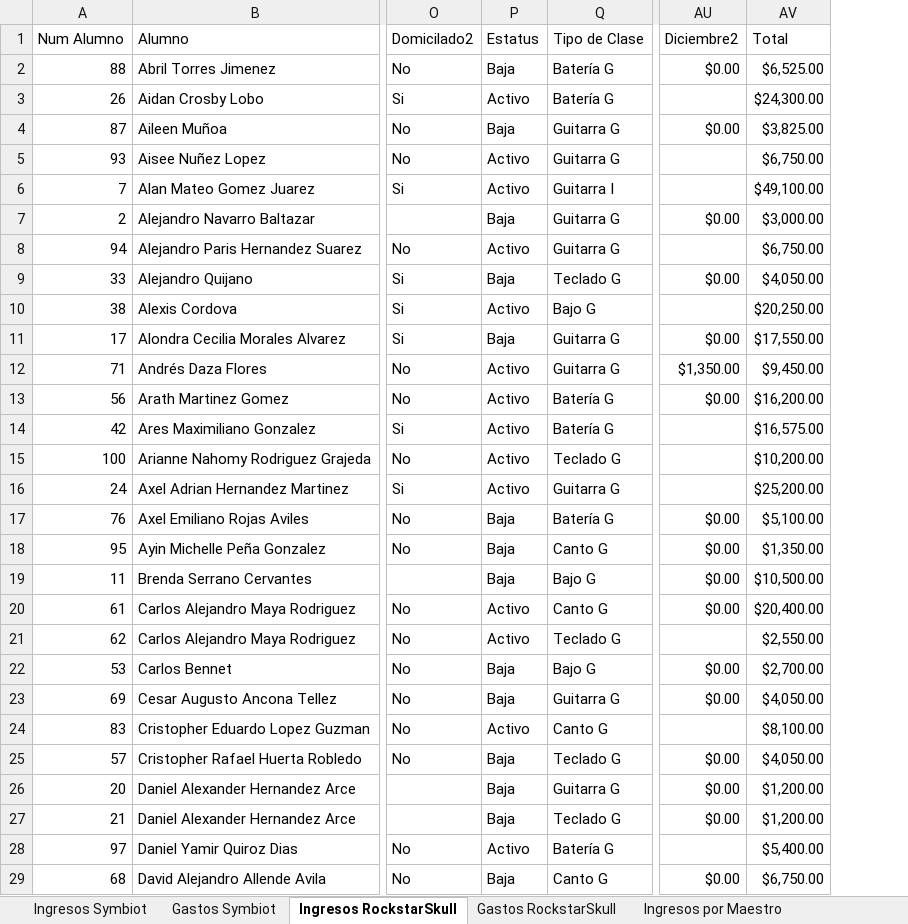
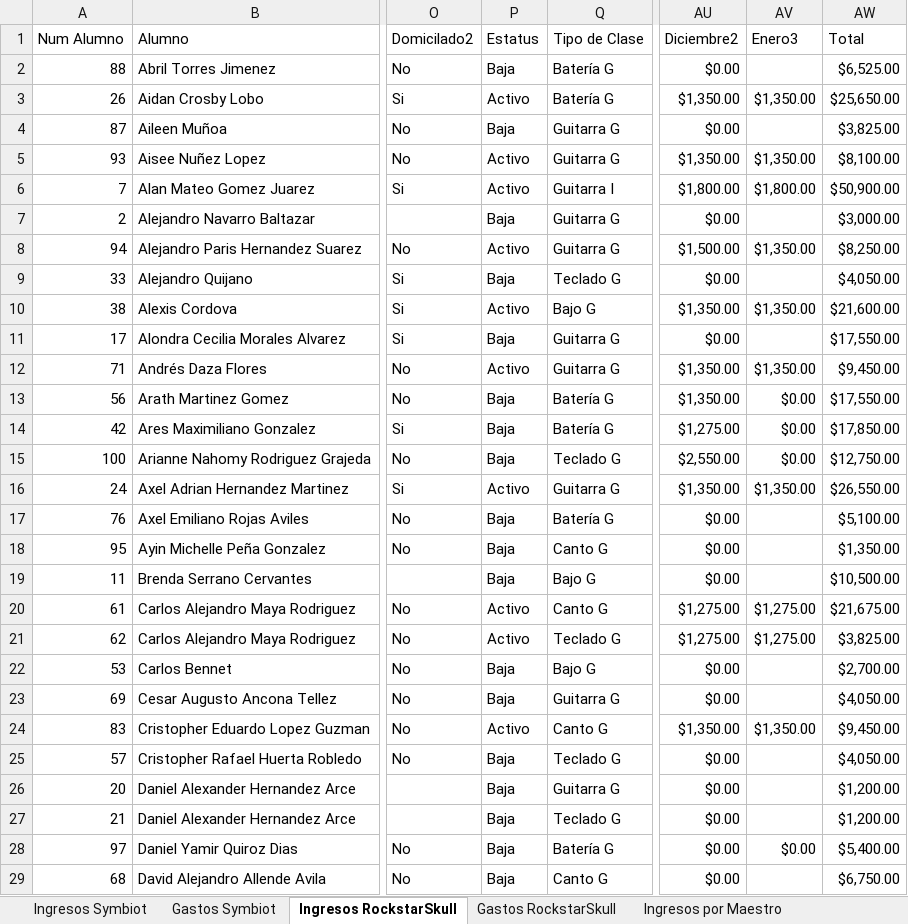
Before and after one commit to mark2000dy/symbiot_finance_manager, an Excel workbook: Gastos Socios Symbiot.xlsx, sheet Ingresos RockstarSkull, drawn as a sheet; only a part is shown, gaps mark what is left out; values as stored, in another font and other column widths than the file's, no cell formats; table styles not drawn; addresses are those after the commit; the diff covers the shown part only; the diff names each change by its address in the sheet, - before the commit and + after, or states it on an @@ line.

```diff
--- a/Gastos Socios Symbiot.xlsx (sheet Ingresos RockstarSkull)
+++ b/Gastos Socios Symbiot.xlsx (sheet Ingresos RockstarSkull)
+column AV (Enero3), rows 3-28: $1,350.00 |  | $1,350.00 | $1,800.00 |  | $1,350.00 |  | $1,350.00 |  | $1,350.00 | $0.00 | $0.00 | $0.00 | $1,350.00 |  |  |  | $1,275.00 | $1,275.00 |  |  | $1,350.00 |  |  |  | $0.00
-AU3 (Diciembre2): (empty)
+AU3 (Diciembre2): $1,350.00
-AW3 (Total): $24,300.00
+AW3 (Total): $25,650.00
-AU5 (Diciembre2): (empty)
+AU5 (Diciembre2): $1,350.00
-AW5 (Total): $6,750.00
+AW5 (Total): $8,100.00
-AU6 (Diciembre2): (empty)
+AU6 (Diciembre2): $1,800.00
-AW6 (Total): $49,100.00
+AW6 (Total): $50,900.00
-AU8 (Diciembre2): (empty)
+AU8 (Diciembre2): $1,500.00
-AW8 (Total): $6,750.00
+AW8 (Total): $8,250.00
-AU10 (Diciembre2): (empty)
+AU10 (Diciembre2): $1,350.00
-AW10 (Total): $20,250.00
+AW10 (Total): $21,600.00
-P13:P15 (Estatus): Activo
+P13:P15 (Estatus): Baja
-AU13 (Diciembre2): $0.00
+AU13 (Diciembre2): $1,350.00
-AW13 (Total): $16,200.00
+AW13 (Total): $17,550.00
-AU14 (Diciembre2): (empty)
+AU14 (Diciembre2): $1,275.00
-AW14 (Total): $16,575.00
+AW14 (Total): $17,850.00
-AU15 (Diciembre2): (empty)
+AU15 (Diciembre2): $2,550.00
-AW15 (Total): $10,200.00
+AW15 (Total): $12,750.00
-AU16 (Diciembre2): (empty)
+AU16 (Diciembre2): $1,350.00
-AW16 (Total): $25,200.00
+AW16 (Total): $26,550.00
-AU20 (Diciembre2): $0.00
+AU20 (Diciembre2): $1,275.00
-AW20 (Total): $20,400.00
+AW20 (Total): $21,675.00
-AU21 (Diciembre2): (empty)
+AU21 (Diciembre2): $1,275.00
-AW21 (Total): $2,550.00
+AW21 (Total): $3,825.00
-AU24 (Diciembre2): (empty)
+AU24 (Diciembre2): $1,350.00
-AW24 (Total): $8,100.00
+AW24 (Total): $9,450.00
-P28 (Estatus): Activo
+P28 (Estatus): Baja
-AU28 (Diciembre2): (empty)
+AU28 (Diciembre2): $0.00
```
Also changed, not shown: 7 added rows and 83 edited cells elsewhere in this sheet, cell formats, formulas that keep their value, 20 other files.
